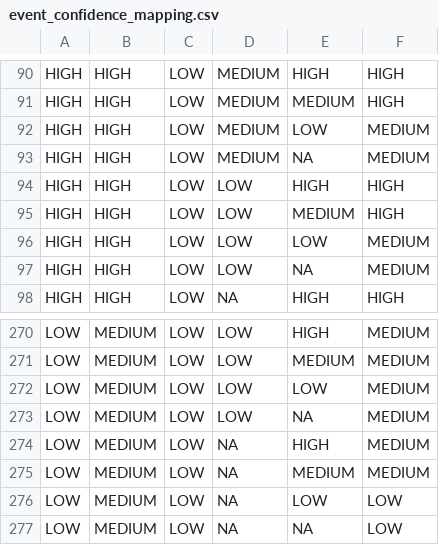
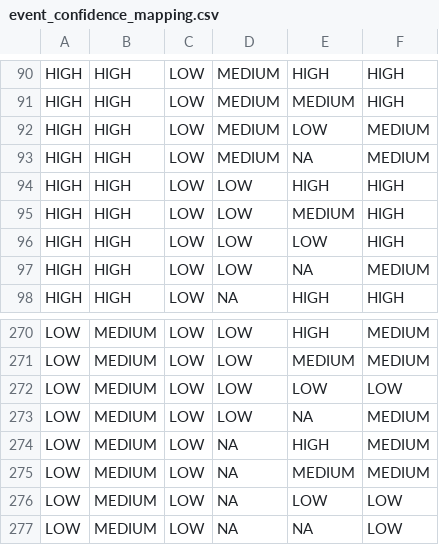
Before and after one commit to hypertrace/config-service, a CSV file: threat-scoring-config-service-impl/src/main/resources/event_confidence_mapping.csv, drawn as a sheet; only a part is shown, gaps mark what is left out.

Commit message:
Minor fixes in confidence labels (#4241)

```diff
--- a/threat-scoring-config-service-impl/src/main/resources/event_confidence_mapping.csv
+++ b/threat-scoring-config-service-impl/src/main/resources/event_confidence_mapping.csv
@@ -95,3 +95,3 @@ HIGH,HIGH,LOW,LOW,HIGH,HIGH
 HIGH,HIGH,LOW,LOW,MEDIUM,HIGH
-HIGH,HIGH,LOW,LOW,LOW,MEDIUM
+HIGH,HIGH,LOW,LOW,LOW,HIGH
 HIGH,HIGH,LOW,LOW,NA,MEDIUM
@@ -271,3 +271,3 @@ LOW,MEDIUM,LOW,LOW,HIGH,MEDIUM
 LOW,MEDIUM,LOW,LOW,MEDIUM,MEDIUM
-LOW,MEDIUM,LOW,LOW,LOW,MEDIUM
+LOW,MEDIUM,LOW,LOW,LOW,LOW
 LOW,MEDIUM,LOW,LOW,NA,MEDIUM
```
